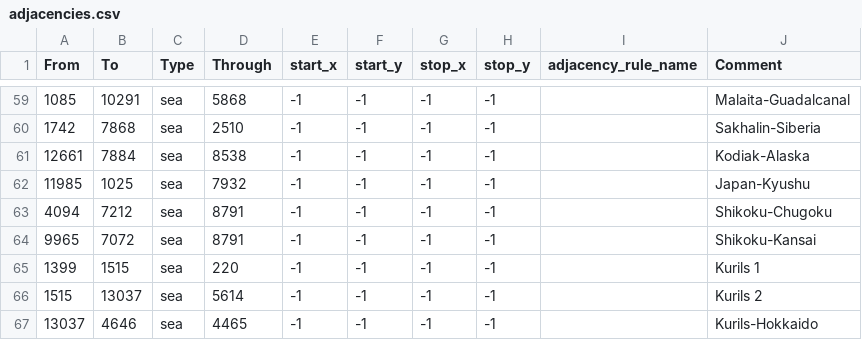
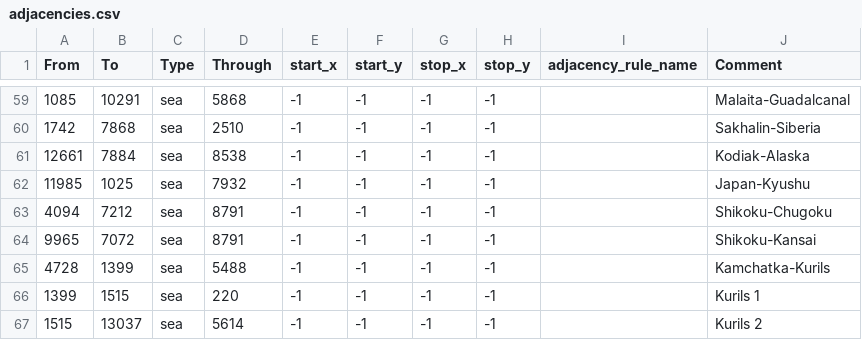
Before and after one commit to RedLevi/Project-Itil, a CSV file: map/adjacencies.csv, drawn as a sheet; only a part is shown, gaps mark what is left out; the shorter side is filled out with more unchanged rows; the diff names each change by its address in the sheet, - before the commit and + after, or states it on an @@ line.

```diff
--- a/map/adjacencies.csv
+++ b/map/adjacencies.csv
+row 65: 4728 | 1399 | sea | 5488 | -1 | -1 | -1 | -1 |  | Kamchatka-Kurils
```
Also changed, not shown: 42 other files.
